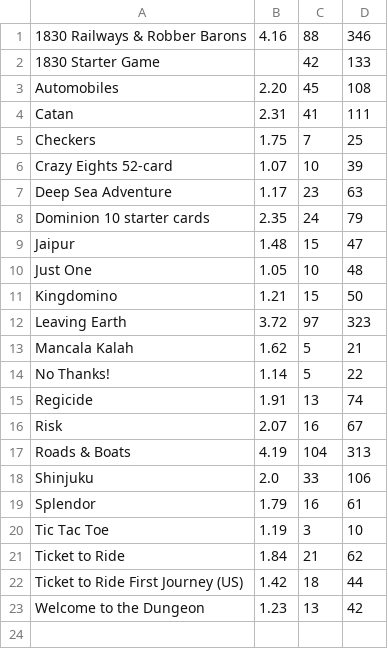
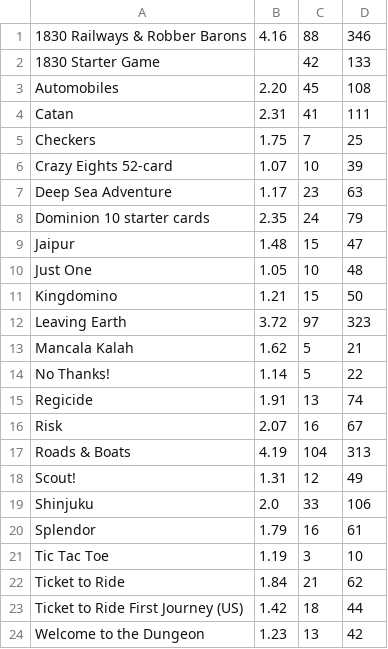
Before and after one commit to garykac/complexity, a CSV file: data.csv, drawn as a sheet; the diff names each change by its address in the sheet, - before the commit and + after, or states it on an @@ line.

Commit message:
Add Scout!

```diff
--- a/data.csv
+++ b/data.csv
+row 18: Scout! | 1.31 | 12 | 49
```
Also changed, not shown: 5 other files.
